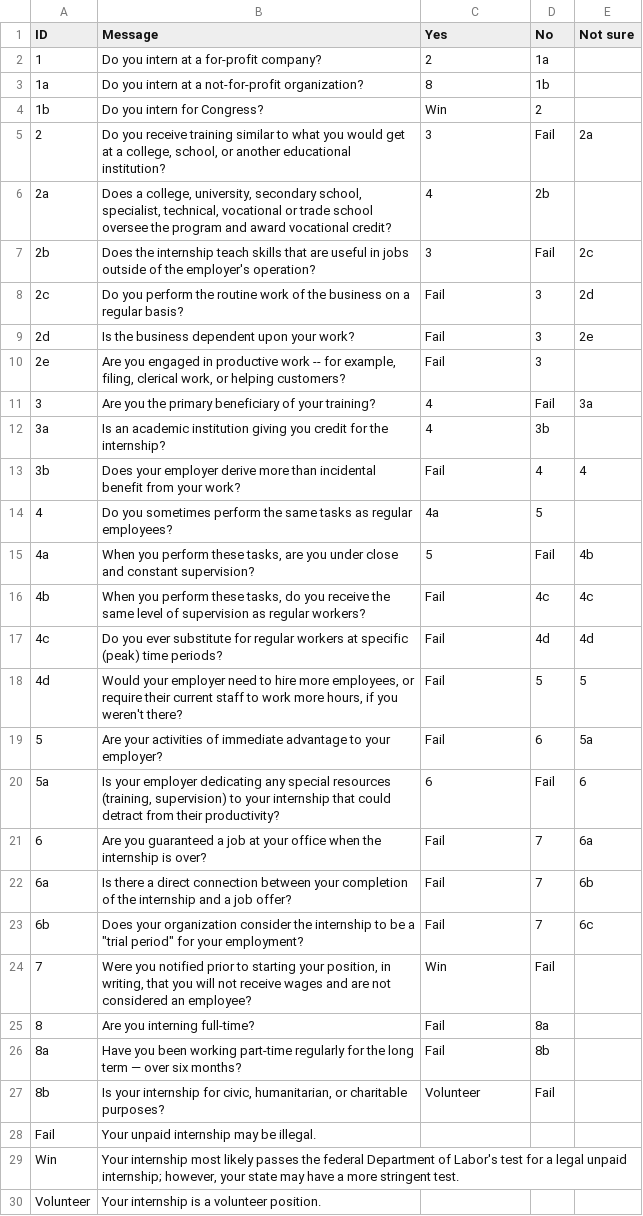
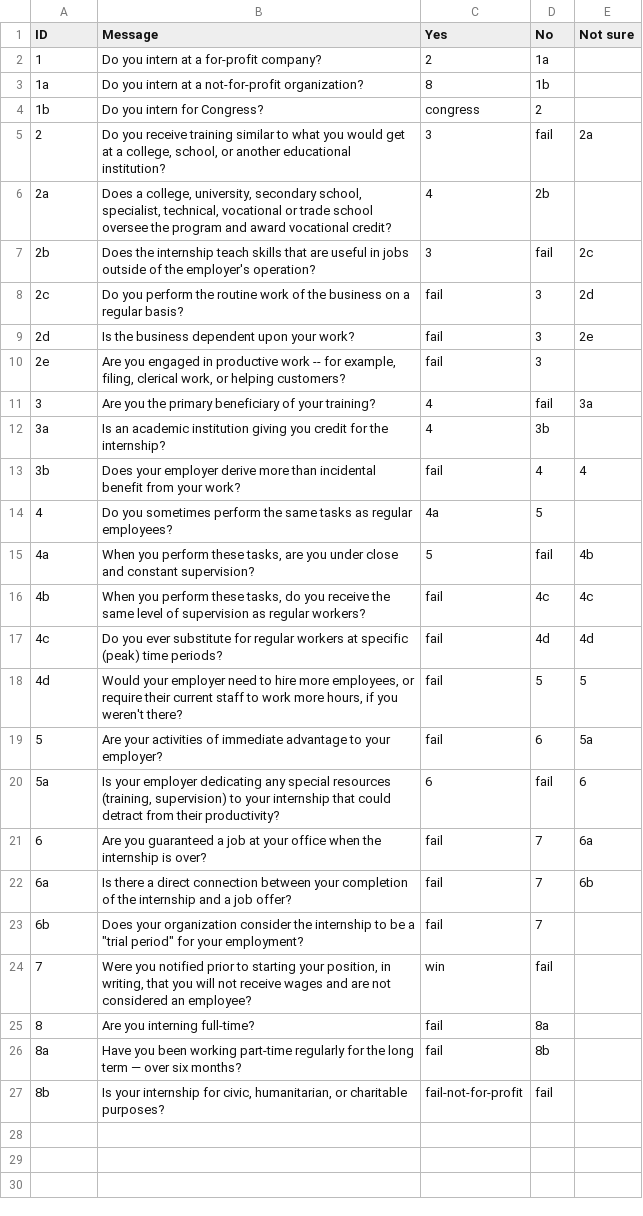
Before and after one commit to talos/unpaid-interns, a TSV file: data/questions.tsv, drawn as a sheet.

```diff
--- a/data/questions.tsv
+++ b/data/questions.tsv
@@ -3,28 +3,25 @@ ID	Message	Yes	No	Not sure
 1a	Do you intern at a not-for-profit organization?	8	1b	
-1b	Do you intern for Congress?	Win	2	
-2	Do you receive training similar to what you would get at a college, school, or another educational institution?	3	Fail	2a
+1b	Do you intern for Congress?	congress	2	
+2	Do you receive training similar to what you would get at a college, school, or another educational institution?	3	fail	2a
 2a	Does a college, university, secondary school, specialist, technical, vocational or trade school oversee the program and award vocational credit?	4	2b	
-2b	Does the internship teach skills that are useful in jobs outside of the employer's operation?	3	Fail	2c
-2c	Do you perform the routine work of the business on a regular basis?	Fail	3	2d
-2d	Is the business dependent upon your work?	Fail	3	2e
-2e	Are you engaged in productive work -- for example, filing, clerical work, or helping customers?	Fail	3	
-3	Are you the primary beneficiary of your training?	4	Fail	3a
+2b	Does the internship teach skills that are useful in jobs outside of the employer's operation?	3	fail	2c
+2c	Do you perform the routine work of the business on a regular basis?	fail	3	2d
+2d	Is the business dependent upon your work?	fail	3	2e
+2e	Are you engaged in productive work -- for example, filing, clerical work, or helping customers?	fail	3	
+3	Are you the primary beneficiary of your training?	4	fail	3a
 3a	Is an academic institution giving you credit for the internship?	4	3b	
-3b	Does your employer derive more than incidental benefit from your work?	Fail	4	4
+3b	Does your employer derive more than incidental benefit from your work?	fail	4	4
 4	Do you sometimes perform the same tasks as regular employees?	4a	5	
-4a	When you perform these tasks, are you under close and constant supervision?	5	Fail	4b
-4b	When you perform these tasks, do you receive the same level of supervision as regular workers?	Fail	4c	4c
-4c	Do you ever substitute for regular workers at specific (peak) time periods?	Fail	4d	4d
-4d	Would your employer need to hire more employees, or require their current staff to work more hours, if you weren't there?	Fail	5	5
-5	Are your activities of immediate advantage to your employer?	Fail	6	5a
-5a	Is your employer dedicating any special resources (training, supervision) to your internship that could detract from their productivity?	6	Fail	6
-6	Are you guaranteed a job at your office when the internship is over?	Fail	7	6a
-6a	Is there a direct connection between your completion of the internship and a job offer?	Fail	7	6b
-6b	Does your organization consider the internship to be a "trial period" for your employment?	Fail	7	6c
-7	Were you notified prior to starting your position, in writing, that you will not receive wages and are not considered an employee?	Win	Fail	
-8	Are you interning full-time?	Fail	8a	
-8a	Have you been working part-time regularly for the long term — over six months?	Fail	8b	
-8b	Is your internship for civic, humanitarian, or charitable purposes?	Volunteer	Fail	
-Fail	Your unpaid internship may be illegal.			
-Win	Your internship most likely passes the federal Department of Labor's test for a legal unpaid internship; however, your state may have a more stringent test.			
-Volunteer	Your internship is a volunteer position.			
+4a	When you perform these tasks, are you under close and constant supervision?	5	fail	4b
+4b	When you perform these tasks, do you receive the same level of supervision as regular workers?	fail	4c	4c
+4c	Do you ever substitute for regular workers at specific (peak) time periods?	fail	4d	4d
+4d	Would your employer need to hire more employees, or require their current staff to work more hours, if you weren't there?	fail	5	5
+5	Are your activities of immediate advantage to your employer?	fail	6	5a
+5a	Is your employer dedicating any special resources (training, supervision) to your internship that could detract from their productivity?	6	fail	6
+6	Are you guaranteed a job at your office when the internship is over?	fail	7	6a
+6a	Is there a direct connection between your completion of the internship and a job offer?	fail	7	6b
+6b	Does your organization consider the internship to be a "trial period" for your employment?	fail	7
+7	Were you notified prior to starting your position, in writing, that you will not receive wages and are not considered an employee?	win	fail	
+8	Are you interning full-time?	fail	8a	
+8a	Have you been working part-time regularly for the long term — over six months?	fail	8b	
+8b	Is your internship for civic, humanitarian, or charitable purposes?	fail-not-for-profit	fail
```
Also changed, not shown: 3 other files.
